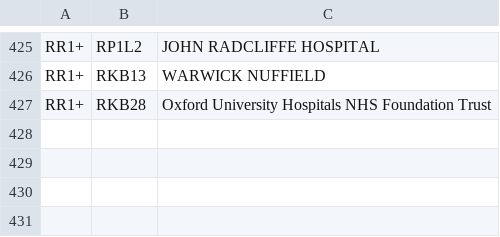
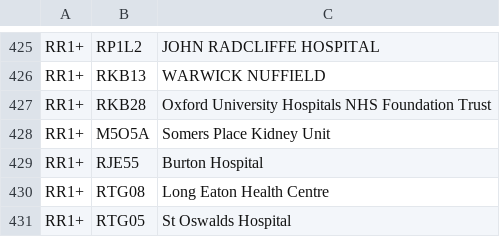
Before and after one commit to renalreg/resources, a CSV file: codes/code_lists/rr1plus_facilities.csv, drawn as a sheet; only a part is shown, gaps mark what is left out.

Commit message:
Update rr1plus_facilities.csv

```diff
--- a/codes/code_lists/rr1plus_facilities.csv
+++ b/codes/code_lists/rr1plus_facilities.csv
@@ -427 +427,5 @@ RR1+,RKB13,WARWICK NUFFIELD
 RR1+,RKB28,Oxford University Hospitals NHS Foundation Trust
+RR1+,M5O5A,Somers Place Kidney Unit
+RR1+,RJE55,Burton Hospital
+RR1+,RTG08,Long Eaton Health Centre
+RR1+,RTG05,St Oswalds Hospital
```
